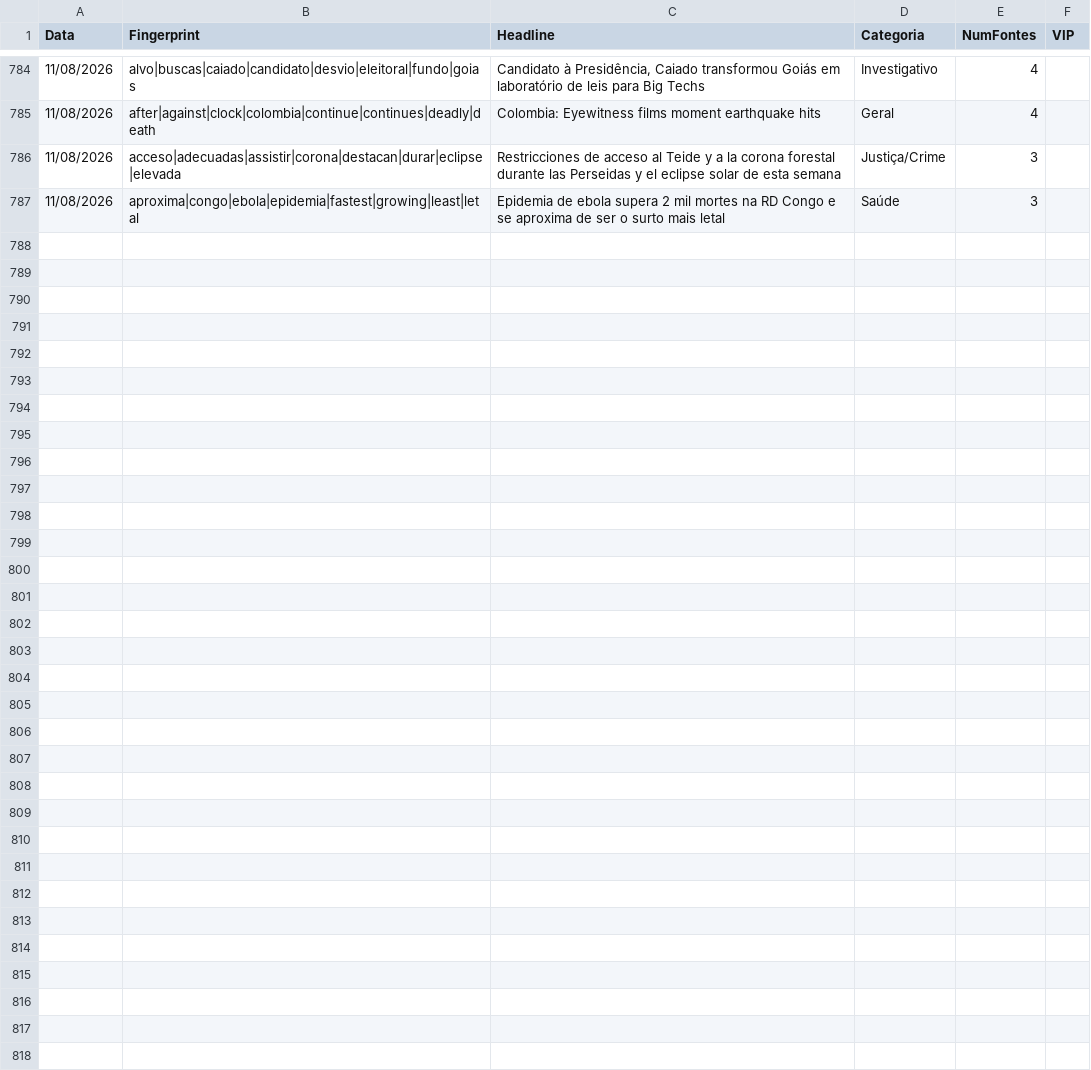
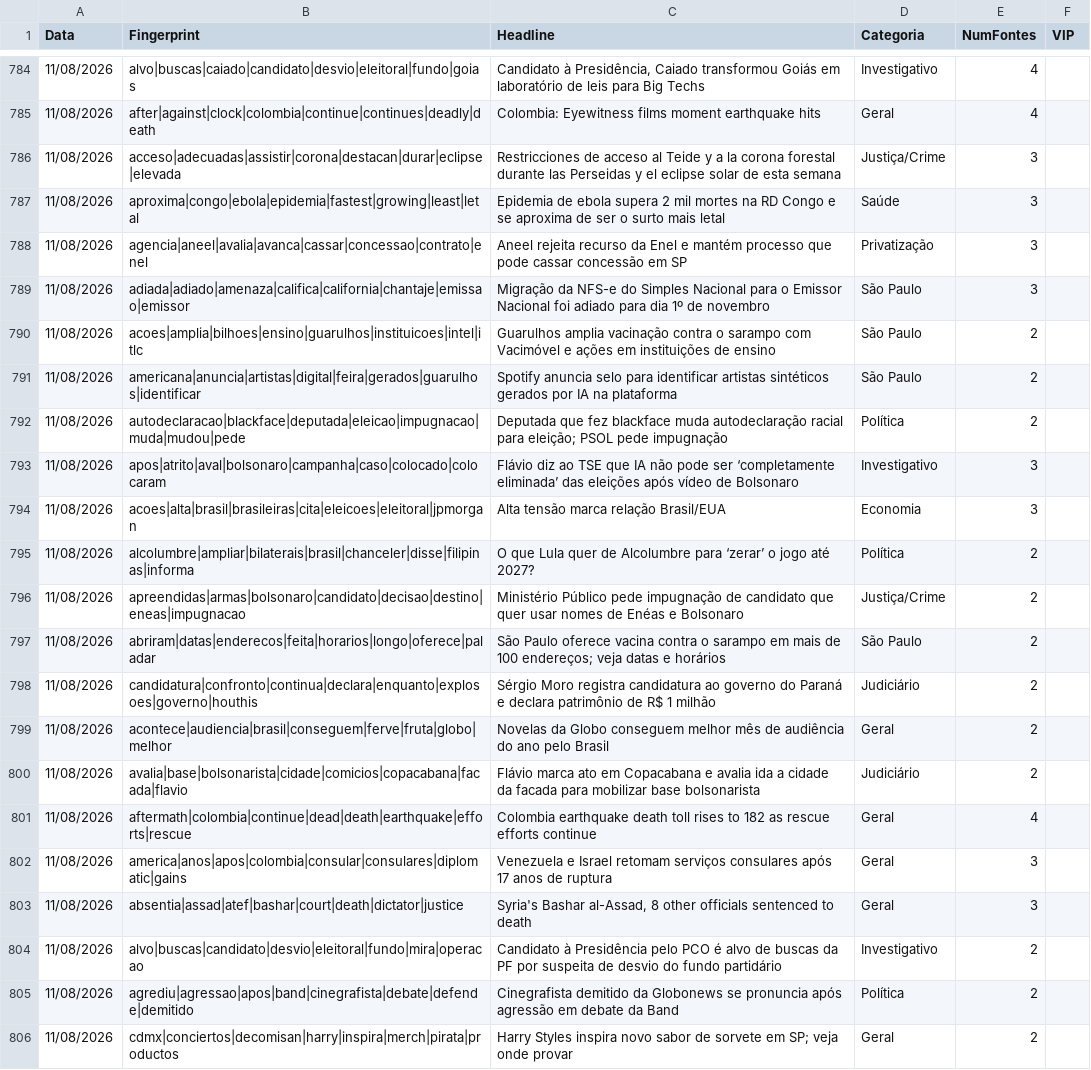
Before and after one commit to GuilhermeACRusso/monitor-de-not-cias, a CSV file: news_ledger.csv, drawn as a sheet; only a part is shown, gaps mark what is left out.

Commit message:
Update news ledger and entity graph

```diff
--- a/news_ledger.csv
+++ b/news_ledger.csv
@@ -787 +787,20 @@ Data,Fingerprint,Headline,Categoria,NumFontes,VIP
 11/08/2026,aproxima|congo|ebola|epidemia|fastest|growing|least|letal,Epidemia de ebola supera 2 mil mortes na RD Congo e se aproxima de ser o surto mais letal,Saúde,3,
+11/08/2026,agencia|aneel|avalia|avanca|cassar|concessao|contrato|enel,Aneel rejeita recurso da Enel e mantém processo que pode cassar concessão em SP,Privatização,3,
+11/08/2026,adiada|adiado|amenaza|califica|california|chantaje|emissao|emissor,Migração da NFS-e do Simples Nacional para o Emissor Nacional foi adiado para dia 1º de novembro,São Paulo,3,
+11/08/2026,acoes|amplia|bilhoes|ensino|guarulhos|instituicoes|intel|itlc,Guarulhos amplia vacinação contra o sarampo com Vacimóvel e ações em instituições de ensino,São Paulo,2,
+11/08/2026,americana|anuncia|artistas|digital|feira|gerados|guarulhos|identificar,Spotify anuncia selo para identificar artistas sintéticos gerados por IA na plataforma,São Paulo,2,
+11/08/2026,autodeclaracao|blackface|deputada|eleicao|impugnacao|muda|mudou|pede,Deputada que fez blackface muda autodeclaração racial para eleição; PSOL pede impugnação,Política,2,
+11/08/2026,apos|atrito|aval|bolsonaro|campanha|caso|colocado|colocaram,Flávio diz ao TSE que IA não pode ser ‘completamente eliminada’ das eleições após vídeo de Bolsonaro,Investigativo,3,
+11/08/2026,acoes|alta|brasil|brasileiras|cita|eleicoes|eleitoral|jpmorgan,Alta tensão marca relação Brasil/EUA,Economia,3,
+11/08/2026,alcolumbre|ampliar|bilaterais|brasil|chanceler|disse|filipinas|informa,O que Lula quer de Alcolumbre para ‘zerar’ o jogo até 2027?,Política,2,
+11/08/2026,apreendidas|armas|bolsonaro|candidato|decisao|destino|eneas|impugnacao,Ministério Público pede impugnação de candidato que quer usar nomes de Enéas e Bolsonaro,Justiça/Crime,2,
+11/08/2026,abriram|datas|enderecos|feita|horarios|longo|oferece|paladar,São Paulo oferece vacina contra o sarampo em mais de 100 endereços; veja datas e horários,São Paulo,2,
+11/08/2026,candidatura|confronto|continua|declara|enquanto|explosoes|governo|houthis,Sérgio Moro registra candidatura ao governo do Paraná e declara patrimônio de R$ 1 milhão,Judiciário,2,
+11/08/2026,acontece|audiencia|brasil|conseguem|ferve|fruta|globo|melhor,Novelas da Globo conseguem melhor mês de audiência do ano pelo Brasil,Geral,2,
+11/08/2026,avalia|base|bolsonarista|cidade|comicios|copacabana|facada|flavio,Flávio marca ato em Copacabana e avalia ida a cidade da facada para mobilizar base bolsonarista,Judiciário,2,
+11/08/2026,aftermath|colombia|continue|dead|death|earthquake|efforts|rescue,Colombia earthquake death toll rises to 182 as rescue efforts continue,Geral,4,
+11/08/2026,america|anos|apos|colombia|consular|consulares|diplomatic|gains,Venezuela e Israel retomam serviços consulares após 17 anos de ruptura,Geral,3,
+11/08/2026,absentia|assad|atef|bashar|court|death|dictator|justice,"Syria's Bashar al-Assad, 8 other officials sentenced to death",Geral,3,
+11/08/2026,alvo|buscas|candidato|desvio|eleitoral|fundo|mira|operacao,Candidato à Presidência pelo PCO é alvo de buscas da PF por suspeita de desvio do fundo partidário,Investigativo,2,
+11/08/2026,agrediu|agressao|apos|band|cinegrafista|debate|defende|demitido,Cinegrafista demitido da Globonews se pronuncia após agressão em debate da Band,Política,2,
+11/08/2026,cdmx|conciertos|decomisan|harry|inspira|merch|pirata|productos,Harry Styles inspira novo sabor de sorvete em SP; veja onde provar,Geral,2,
```
Also changed, not shown: news_graph_entities.csv, 2 other files.
